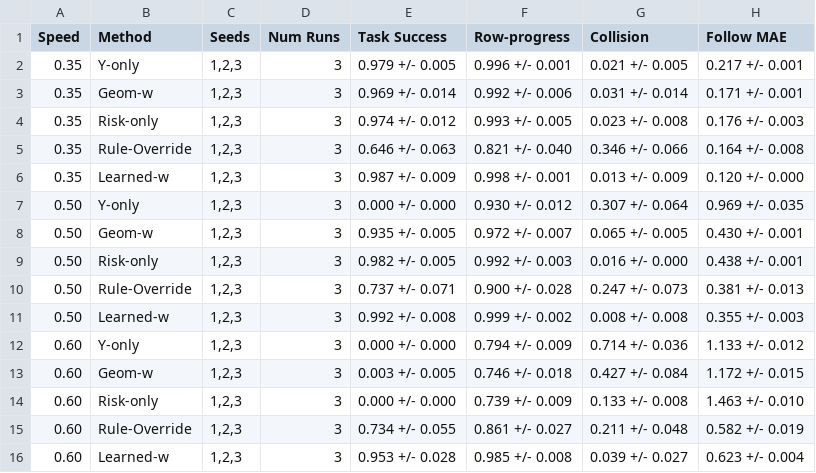
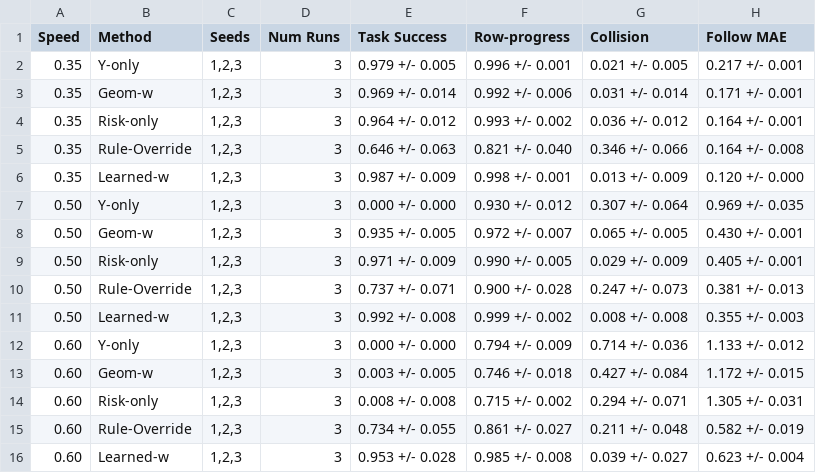
Before and after one commit to huxiaoyi-ovo/Pcrnet_hexapod, a CSV file: agents/final_paper_outputs/table1_main_performance_stage4.csv, drawn as a sheet.

```diff
--- a/agents/final_paper_outputs/table1_main_performance_stage4.csv
+++ b/agents/final_paper_outputs/table1_main_performance_stage4.csv
@@ -3,3 +3,3 @@ Speed,Method,Seeds,Num Runs,Task Success,Row-progress,Collision,Follow MAE
 0.35,Geom-w,"1,2,3",3,0.969 +/- 0.014,0.992 +/- 0.006,0.031 +/- 0.014,0.171 +/- 0.001
-0.35,Risk-only,"1,2,3",3,0.974 +/- 0.012,0.993 +/- 0.005,0.023 +/- 0.008,0.176 +/- 0.003
+0.35,Risk-only,"1,2,3",3,0.964 +/- 0.012,0.993 +/- 0.002,0.036 +/- 0.012,0.164 +/- 0.001
 0.35,Rule-Override,"1,2,3",3,0.646 +/- 0.063,0.821 +/- 0.040,0.346 +/- 0.066,0.164 +/- 0.008
@@ -8,3 +8,3 @@ Speed,Method,Seeds,Num Runs,Task Success,Row-progress,Collision,Follow MAE
 0.50,Geom-w,"1,2,3",3,0.935 +/- 0.005,0.972 +/- 0.007,0.065 +/- 0.005,0.430 +/- 0.001
-0.50,Risk-only,"1,2,3",3,0.982 +/- 0.005,0.992 +/- 0.003,0.016 +/- 0.000,0.438 +/- 0.001
+0.50,Risk-only,"1,2,3",3,0.971 +/- 0.009,0.990 +/- 0.005,0.029 +/- 0.009,0.405 +/- 0.001
 0.50,Rule-Override,"1,2,3",3,0.737 +/- 0.071,0.900 +/- 0.028,0.247 +/- 0.073,0.381 +/- 0.013
@@ -13,3 +13,3 @@ Speed,Method,Seeds,Num Runs,Task Success,Row-progress,Collision,Follow MAE
 0.60,Geom-w,"1,2,3",3,0.003 +/- 0.005,0.746 +/- 0.018,0.427 +/- 0.084,1.172 +/- 0.015
-0.60,Risk-only,"1,2,3",3,0.000 +/- 0.000,0.739 +/- 0.009,0.133 +/- 0.008,1.463 +/- 0.010
+0.60,Risk-only,"1,2,3",3,0.008 +/- 0.008,0.715 +/- 0.002,0.294 +/- 0.071,1.305 +/- 0.031
 0.60,Rule-Override,"1,2,3",3,0.734 +/- 0.055,0.861 +/- 0.027,0.211 +/- 0.048,0.582 +/- 0.019
```
Also changed, not shown: agents/final_paper_outputs/table2_mechanism_ablation.csv, 17 other files.
